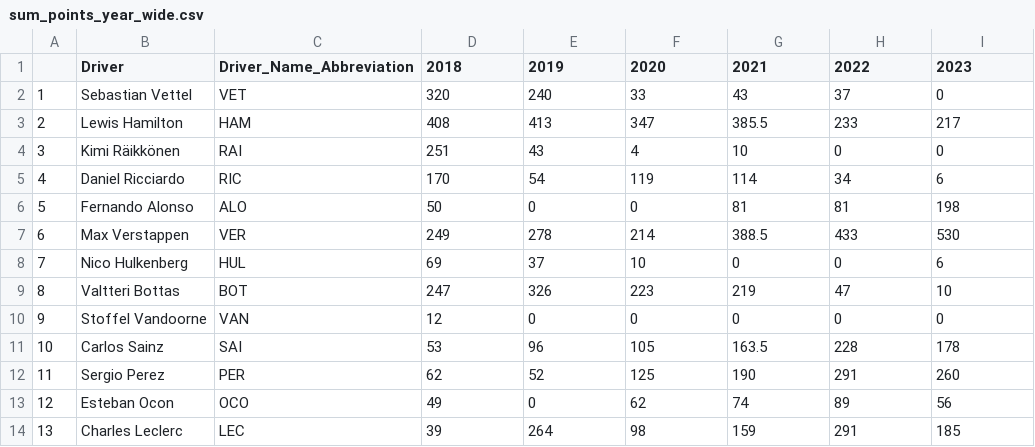
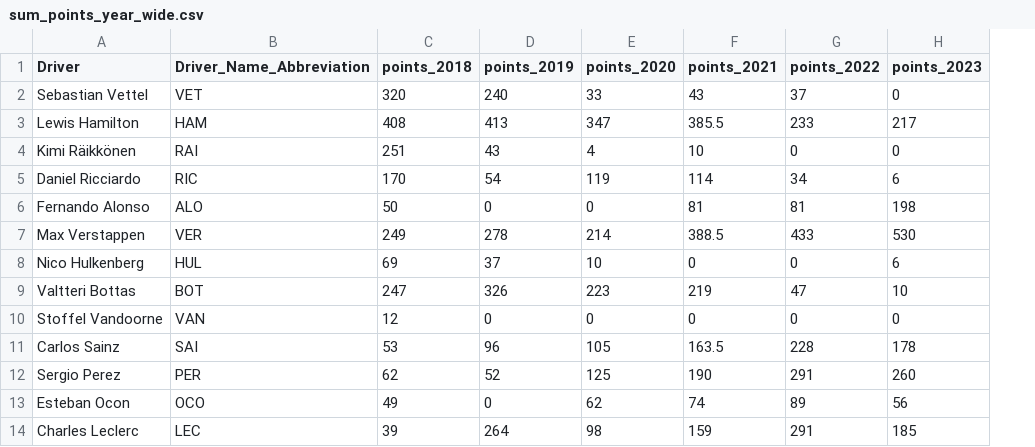
Before and after one commit to brsilvacardoso/F1_Prediction, a CSV file: Clean_Files/sum_points_year_wide.csv, drawn as a sheet; only a part is shown; removed rows and columns are numbered as before the commit, all else as after; the diff names each change by its address in the sheet, - before the commit and + after, or states it on an @@ line.

```diff
--- a/Clean_Files/sum_points_year_wide.csv
+++ b/Clean_Files/sum_points_year_wide.csv
-column A, rows 2-14: 1 | 2 | 3 | 4 | 5 | 6 | 7 | 8 | 9 | 10 | 11 | 12 | 13
-C1: 2018
+C1: points_2018
-D1: 2019
+D1: points_2019
-E1: 2020
+E1: points_2020
-F1: 2021
+F1: points_2021
-G1: 2022
+G1: points_2022
-H1: 2023
+H1: points_2023
```
Also changed, not shown: Clean_Files/count_Wins_year.csv, Clean_Files/drivers_2018_2023.csv, 10 other files.
